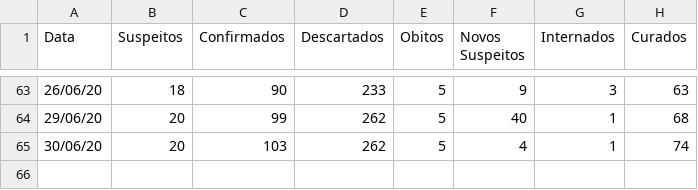
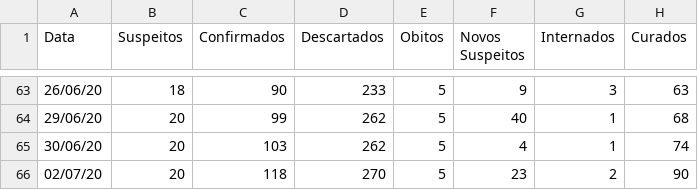
Before and after one commit to fpgdesa/CovidDashboard, a CSV file: dashboard/static/Dados_paty.csv, drawn as a sheet; only a part is shown, gaps mark what is left out.

Commit message:
update

```diff
--- a/dashboard/static/Dados_paty.csv
+++ b/dashboard/static/Dados_paty.csv
@@ -65 +65,2 @@ Data,Suspeitos,Confirmados,Descartados ,Obitos,Novos Suspeitos,Internados,Curado
 30/06/20,20,103,262,5,4,1,74
+02/07/20,20,118,270,5,23,2,90
```
